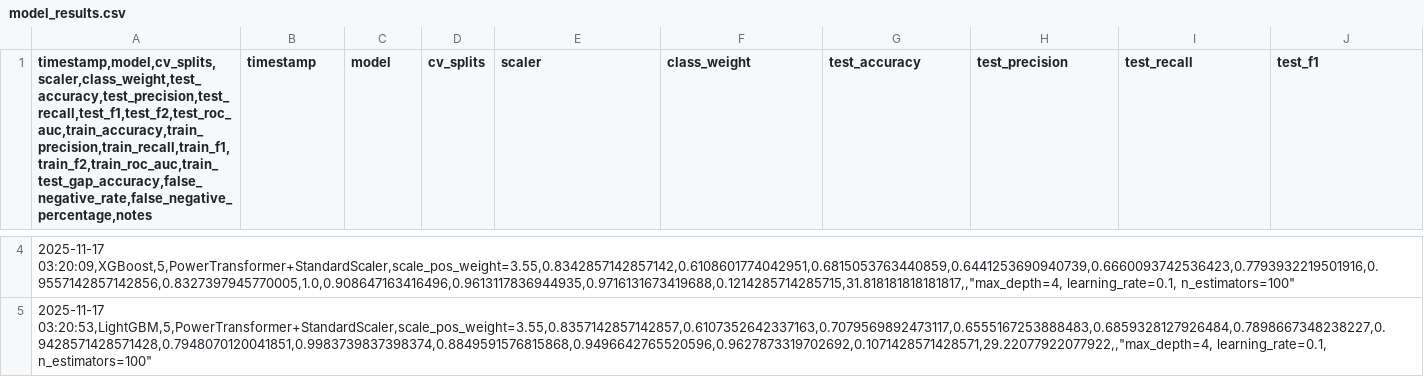
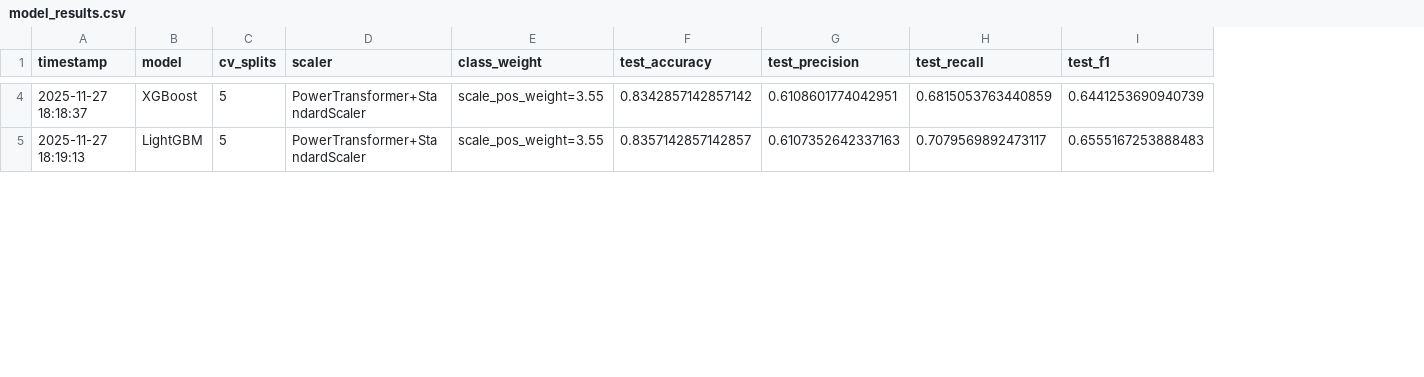
Before and after one commit to 906kingdom/TsunamiRiskAssessment, a CSV file: models/model_results.csv, drawn as a sheet; only a part is shown, gaps mark what is left out; removed rows and columns are numbered as before the commit, all else as after; the diff covers the shown part only; the diff names each change by its address in the sheet, - before the commit and + after, or states it on an @@ line.

```diff
--- a/models/model_results.csv
+++ b/models/model_results.csv
-column A, row 1: timestamp,model,cv_splits,scaler,class_weight,test_accuracy,test_precision,test_recall,test_f1,test_f2,test_roc_auc,train_accuracy,train_precision,train_recall,train_f1,train_f2,train_roc_auc,train_test_gap_accuracy,false_negative_rate,false_negative_percentage,notes; rows 4-5: 2025-11-17 03:20:09,XGBoost,5,PowerTransformer+StandardScaler,scale_pos_weight=3.55,0.8342857142857142,0.6108601774042951,0.6815053763440859,0.6441253690940739,0.6660093742536423,0.7793932219501916,0.9557142857142856,0.8327397945770005,1.0,0.908647163416496,0.9613117836944935,0.9716131673419688,0.1214285714285715,31.818181818181817,,"max_depth=4, learning_rate=0.1, n_estimators=100" | 2025-11-17 03:20:53,LightGBM,5,PowerTransformer+StandardScaler,scale_pos_weight=3.55,0.8357142857142857,0.6107352642337163,0.7079569892473117,0.6555167253888483,0.6859328127926484,0.7898667348238227,0.9428571428571428,0.7948070120041851,0.9983739837398374,0.8849591576815868,0.9496642765520596,0.9627873319702692,0.1071428571428571,29.22077922077922,,"max_depth=4, learning_rate=0.1, n_estimators=100"
-A4 (timestamp): (empty)
+A4 (timestamp): 2025-11-27 18:18:37
-B4 (model): (empty)
+B4 (model): XGBoost
-C4:C5 (cv_splits): (empty)
+C4:C5 (cv_splits): 5
-D4:D5 (scaler): (empty)
+D4:D5 (scaler): PowerTransformer+StandardScaler
-E4:E5 (class_weight): (empty)
+E4:E5 (class_weight): scale_pos_weight=3.55
-F4 (test_accuracy): (empty)
+F4 (test_accuracy): 0.8342857142857142
-G4 (test_precision): (empty)
+G4 (test_precision): 0.6108601774042951
-H4 (test_recall): (empty)
+H4 (test_recall): 0.6815053763440859
-I4 (test_f1): (empty)
+I4 (test_f1): 0.6441253690940739
-A5 (timestamp): (empty)
+A5 (timestamp): 2025-11-27 18:19:13
-B5 (model): (empty)
+B5 (model): LightGBM
-F5 (test_accuracy): (empty)
+F5 (test_accuracy): 0.8357142857142857
-G5 (test_precision): (empty)
+G5 (test_precision): 0.6107352642337163
-H5 (test_recall): (empty)
+H5 (test_recall): 0.7079569892473117
-I5 (test_f1): (empty)
+I5 (test_f1): 0.6555167253888483
```
Also changed, not shown: 2 added rows and 106 edited cells elsewhere in this file, 3 other files.
